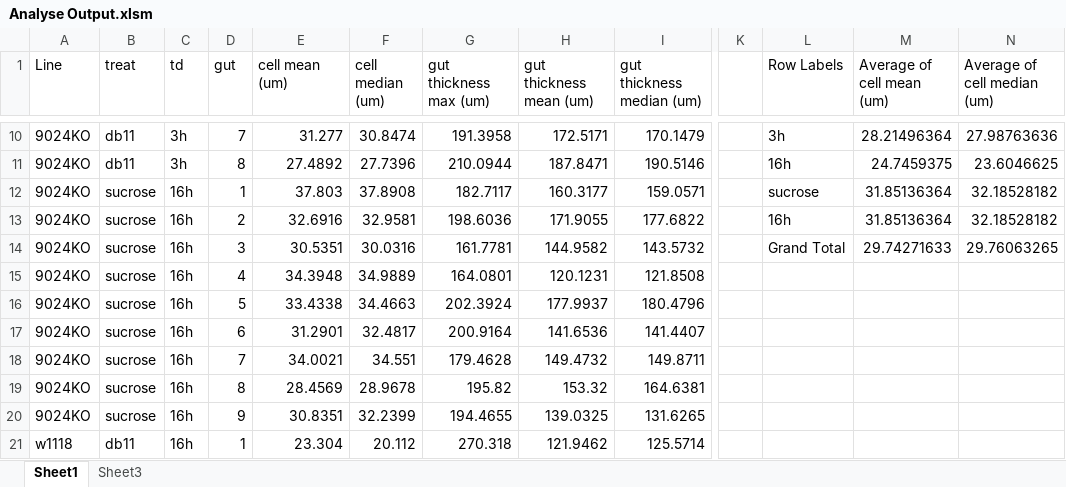
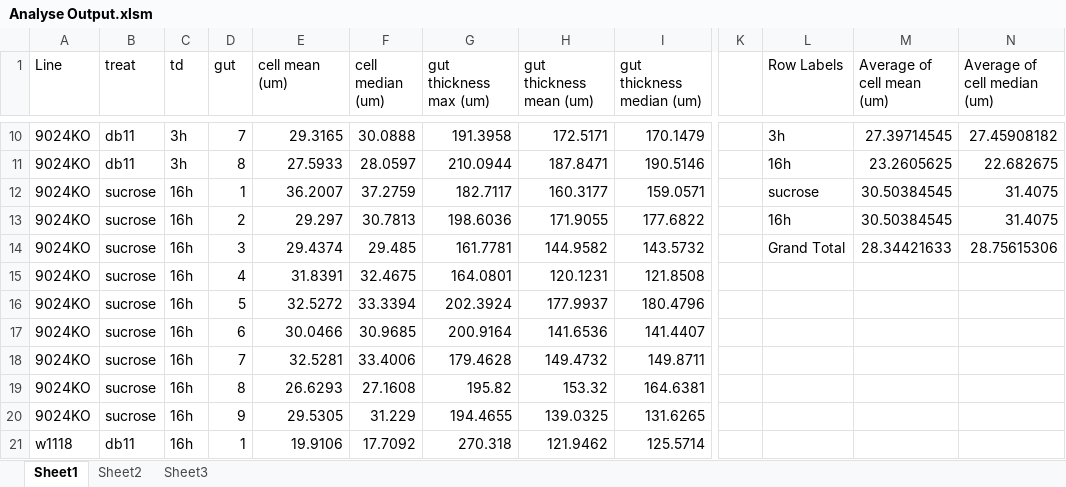
Before and after one commit to tiagoalsimao/Measure_Images, an Excel workbook: output/Analyse Output.xlsm, sheet Sheet1, drawn as a sheet; only a part is shown, gaps mark what is left out; values as stored, in another font and other column widths than the file's, no borders; charts and pictures not drawn; the diff covers the shown part only; the diff names each change by its address in the sheet, - before the commit and + after, or states it on an @@ line.

```diff
--- a/output/Analyse Output.xlsm (sheet Sheet1)
+++ b/output/Analyse Output.xlsm (sheet Sheet1)
+sheet tab: Sheet2
-E10 (cell mean (um)): 31.277
+E10 (cell mean (um)): 29.3165
-F10 (cell median (um)): 30.8474
+F10 (cell median (um)): 30.0888
-M10 (Average of cell mean (um)): 28.21496364
+M10 (Average of cell mean (um)): 27.39714545
-N10 (Average of cell median (um)): 27.98763636
+N10 (Average of cell median (um)): 27.45908182
-E11 (cell mean (um)): 27.4892
+E11 (cell mean (um)): 27.5933
-F11 (cell median (um)): 27.7396
+F11 (cell median (um)): 28.0597
-M11 (Average of cell mean (um)): 24.7459375
+M11 (Average of cell mean (um)): 23.2605625
-N11 (Average of cell median (um)): 23.6046625
+N11 (Average of cell median (um)): 22.682675
-E12 (cell mean (um)): 37.803
+E12 (cell mean (um)): 36.2007
-F12 (cell median (um)): 37.8908
+F12 (cell median (um)): 37.2759
-M12:M13 (Average of cell mean (um)): 31.85136364
+M12:M13 (Average of cell mean (um)): 30.50384545
-N12:N13 (Average of cell median (um)): 32.18528182
+N12:N13 (Average of cell median (um)): 31.4075
-E13 (cell mean (um)): 32.6916
+E13 (cell mean (um)): 29.297
-F13 (cell median (um)): 32.9581
+F13 (cell median (um)): 30.7813
-E14 (cell mean (um)): 30.5351
+E14 (cell mean (um)): 29.4374
-F14 (cell median (um)): 30.0316
+F14 (cell median (um)): 29.485
-M14 (Average of cell mean (um)): 29.74271633
+M14 (Average of cell mean (um)): 28.34421633
-N14 (Average of cell median (um)): 29.76063265
+N14 (Average of cell median (um)): 28.75615306
-E15 (cell mean (um)): 34.3948
+E15 (cell mean (um)): 31.8391
-F15 (cell median (um)): 34.9889
+F15 (cell median (um)): 32.4675
-E16 (cell mean (um)): 33.4338
+E16 (cell mean (um)): 32.5272
-F16 (cell median (um)): 34.4663
+F16 (cell median (um)): 33.3394
-E17 (cell mean (um)): 31.2901
+E17 (cell mean (um)): 30.0466
-F17 (cell median (um)): 32.4817
+F17 (cell median (um)): 30.9685
-E18 (cell mean (um)): 34.0021
+E18 (cell mean (um)): 32.5281
-F18 (cell median (um)): 34.551
+F18 (cell median (um)): 33.4006
-E19 (cell mean (um)): 28.4569
+E19 (cell mean (um)): 26.6293
-F19 (cell median (um)): 28.9678
+F19 (cell median (um)): 27.1608
-E20 (cell mean (um)): 30.8351
+E20 (cell mean (um)): 29.5305
-F20 (cell median (um)): 32.2399
+F20 (cell median (um)): 31.229
-E21 (cell mean (um)): 23.304
+E21 (cell mean (um)): 19.9106
-F21 (cell median (um)): 20.112
+F21 (cell median (um)): 17.7092
```
Also changed, not shown: 90 edited cells elsewhere in this sheet, charts or pictures, 41 other files.
